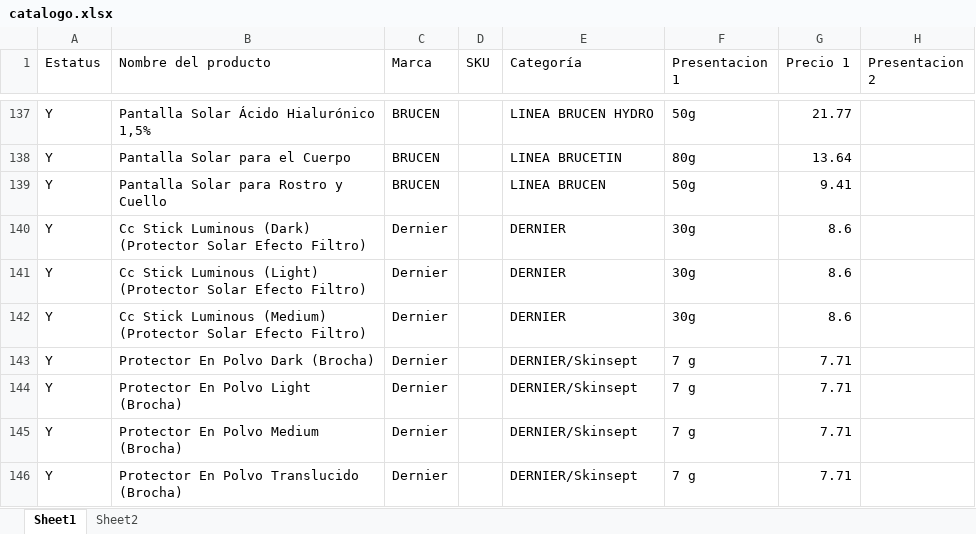
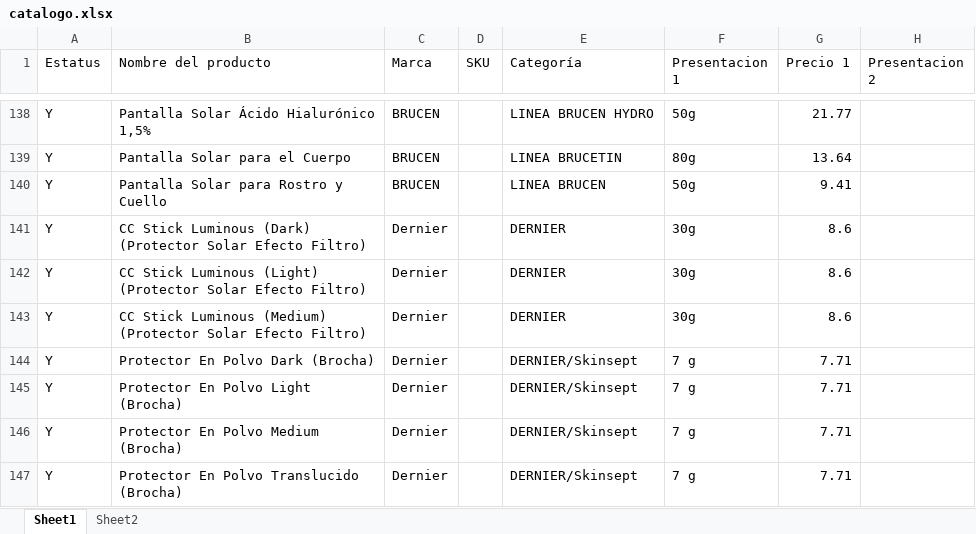
Before and after one commit to camposvo/catalogo, an Excel workbook: catalogo.xlsx, sheet Sheet1, drawn as a sheet; only a part is shown, gaps mark what is left out; values as stored, in another font and other column widths than the file's, no cell formats; addresses are those after the commit; the diff covers the shown part only; the diff names each change by its address in the sheet, - before the commit and + after, or states it on an @@ line.

```diff
--- a/catalogo.xlsx (sheet Sheet1)
+++ b/catalogo.xlsx (sheet Sheet1)
-B141 (Nombre del producto): Cc Stick Luminous…
+B141 (Nombre del producto): CC Stick Luminous…
-B142 (Nombre del producto): Cc Stick Luminous…
+B142 (Nombre del producto): CC Stick Luminous…
-B143 (Nombre del producto): Cc Stick Luminous…
+B143 (Nombre del producto): CC Stick Luminous…
```
Also changed, not shown: 1 added row and 19 edited cells elsewhere in this sheet, cell formats, 20 other files.
